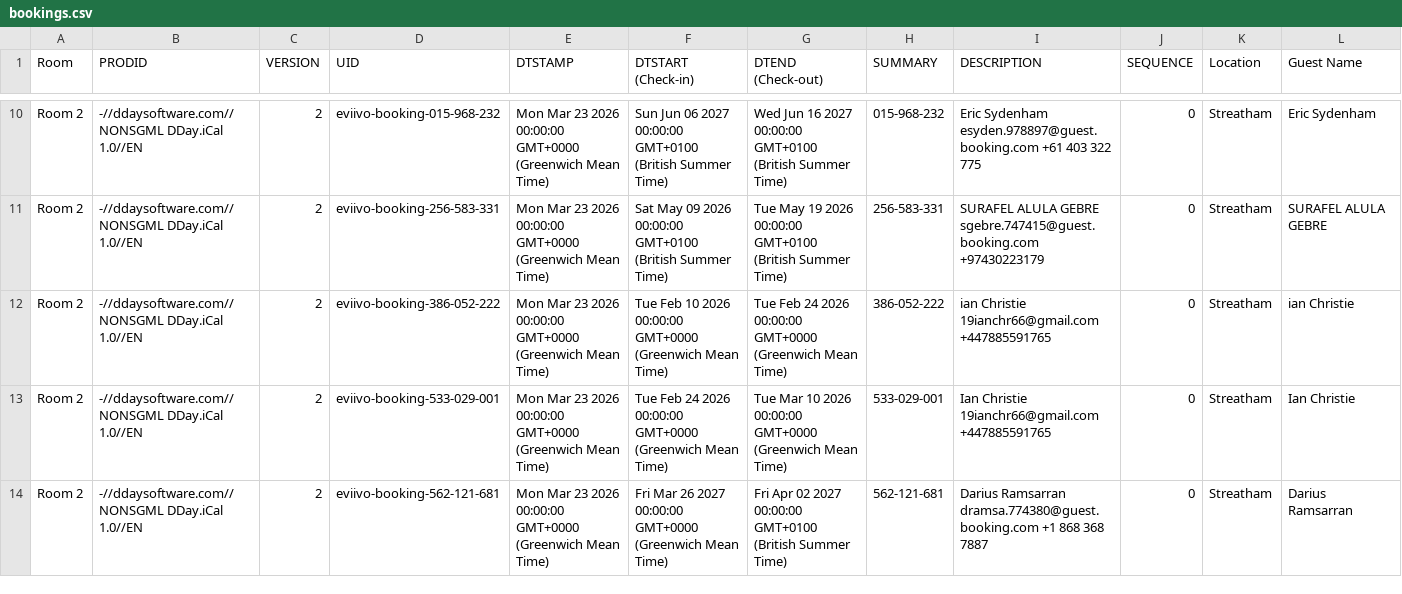
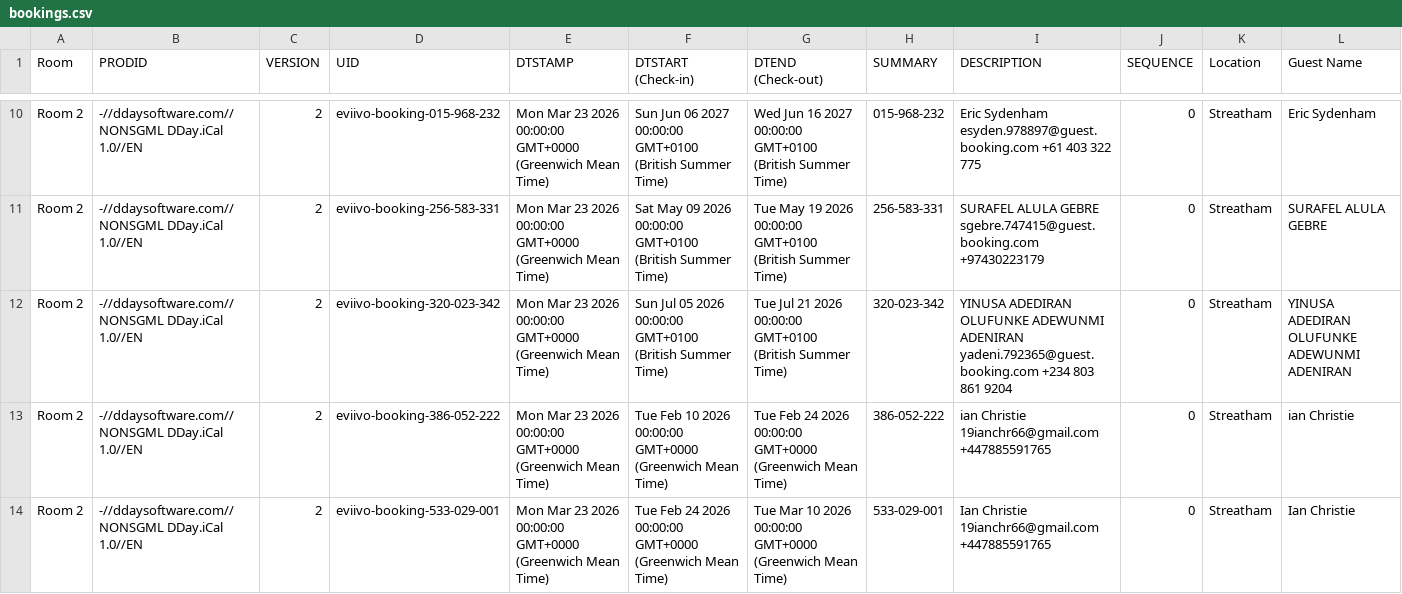
Before and after one commit to McConnell-Properties/ttlock-auto-codes, a CSV file: automation-data/bookings.csv, drawn as a sheet; only a part is shown, gaps mark what is left out; the shorter side is filled out with more unchanged rows; rows hold the shown columns only; the diff names each change by its address in the sheet, - before the commit and + after, or states it on an @@ line.

Commit message:
Update bookings.csv from GAS

```diff
--- a/automation-data/bookings.csv
+++ b/automation-data/bookings.csv
+row 12: Room 2 | -//ddaysoftware.com//NONSGML DDay.iCal 1.0//EN | 2 | eviivo-booking-320-023-342 | Mon Mar 23 2026 00:00:00 GMT+0000 (Greenwich Mean Time) | Sun Jul 05 2026 00:00:00 GMT+0100 (British Summer Time) | Tue Jul 21 2026 00:00:00 GMT+0100 (British Summer Time) | 320-023-342 | YINUSA ADEDIRAN OLUFUNKE ADEWUNMI ADENIRAN yadeni.792365@guest.booking.com +234 803 861 9204 | 0 | Streatham | YINUSA ADEDIRAN OLUFUNKE ADEWUNMI ADENIRAN
```
